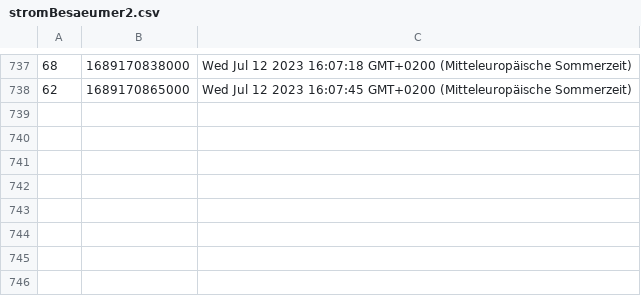
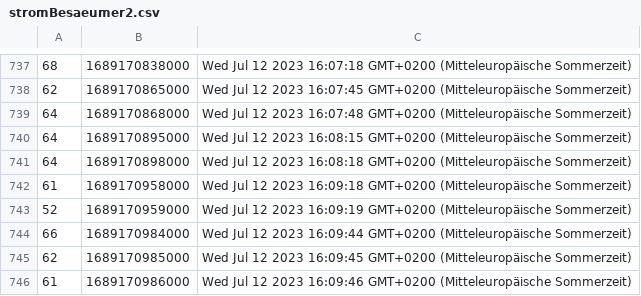
Before and after one commit to danielraso7/Node-OPCUA-WebApp, a CSV file: csv/12_07_2023/stromBesaeumer2.csv, drawn as a sheet; only a part is shown, gaps mark what is left out.

```diff
--- a/csv/12_07_2023/stromBesaeumer2.csv
+++ b/csv/12_07_2023/stromBesaeumer2.csv
@@ -738 +738,9 @@
 62;1689170865000;Wed Jul 12 2023 16:07:45 GMT+0200 (Mitteleuropäische Sommerzeit)
+64;1689170868000;Wed Jul 12 2023 16:07:48 GMT+0200 (Mitteleuropäische Sommerzeit)
+64;1689170895000;Wed Jul 12 2023 16:08:15 GMT+0200 (Mitteleuropäische Sommerzeit)
+64;1689170898000;Wed Jul 12 2023 16:08:18 GMT+0200 (Mitteleuropäische Sommerzeit)
+61;1689170958000;Wed Jul 12 2023 16:09:18 GMT+0200 (Mitteleuropäische Sommerzeit)
+52;1689170959000;Wed Jul 12 2023 16:09:19 GMT+0200 (Mitteleuropäische Sommerzeit)
+66;1689170984000;Wed Jul 12 2023 16:09:44 GMT+0200 (Mitteleuropäische Sommerzeit)
+62;1689170985000;Wed Jul 12 2023 16:09:45 GMT+0200 (Mitteleuropäische Sommerzeit)
+61;1689170986000;Wed Jul 12 2023 16:09:46 GMT+0200 (Mitteleuropäische Sommerzeit)
```
Also changed, not shown: csv/12_07_2023/anlageAutomatik.csv, csv/12_07_2023/stromBesaeumer1.csv, 1 other file.
